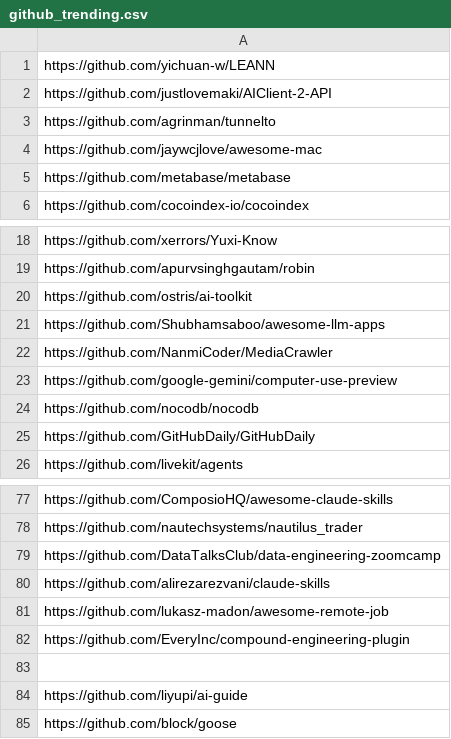
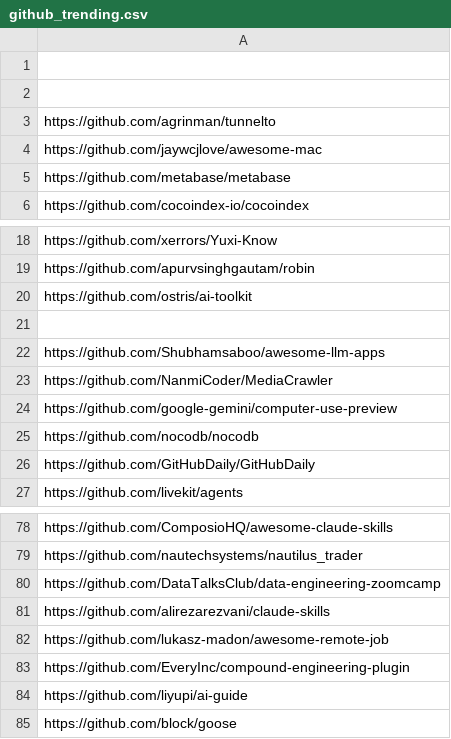
Before and after one commit to youzeliang/github-trending-scraper, a CSV file: github_trending.csv, drawn as a sheet; only a part is shown, gaps mark what is left out; the diff covers the shown part only.

```diff
--- a/github_trending.csv
+++ b/github_trending.csv
@@ -1,3 +1,3 @@
-https://github.com/yichuan-w/LEANN
-https://github.com/justlovemaki/AIClient-2-API
+
+
 https://github.com/agrinman/tunnelto
@@ -20,2 +20,3 @@ https://github.com/apurvsinghgautam/robin
 https://github.com/ostris/ai-toolkit
+
 https://github.com/Shubhamsaboo/awesome-llm-apps
@@ -82,3 +83,2 @@ https://github.com/lukasz-madon/awesome-remote-job
 https://github.com/EveryInc/compound-engineering-plugin
-
 https://github.com/liyupi/ai-guide
```
Also changed, not shown: 30 added rows elsewhere in this file, block_github.csv.
